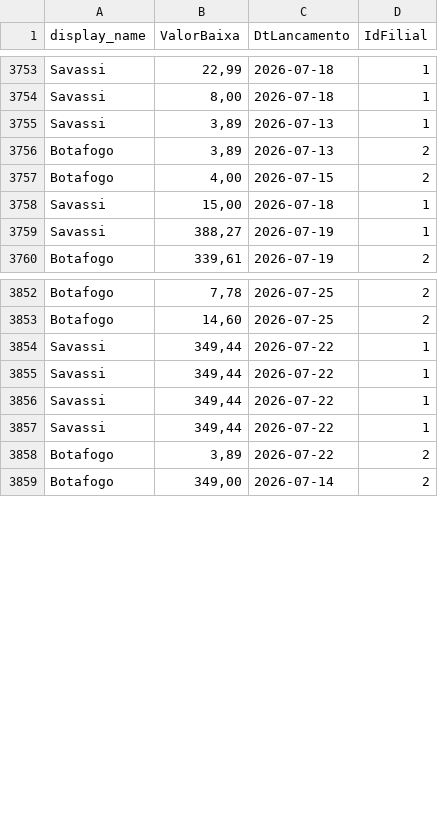
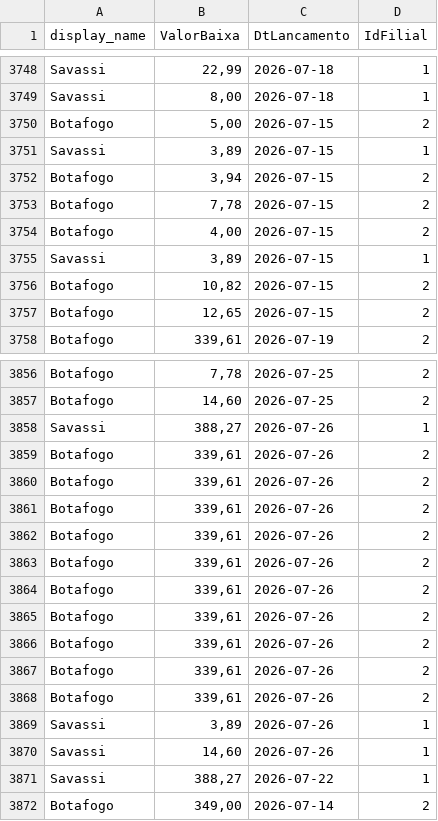
Before and after one commit to actionblackrep/dashboards, a CSV file: data/filtered_data_br.csv, drawn as a sheet; only a part is shown, gaps mark what is left out; the diff covers the shown part only.

```diff
--- a/data/filtered_data_br.csv
+++ b/data/filtered_data_br.csv
@@ -3754,7 +3749,10 @@ Savassi,"22,99",2026-07-18,1
 Savassi,"8,00",2026-07-18,1
-Savassi,"3,89",2026-07-13,1
-Botafogo,"3,89",2026-07-13,2
+Botafogo,"5,00",2026-07-15,2
+Savassi,"3,89",2026-07-15,1
+Botafogo,"3,94",2026-07-15,2
+Botafogo,"7,78",2026-07-15,2
 Botafogo,"4,00",2026-07-15,2
-Savassi,"15,00",2026-07-18,1
-Savassi,"388,27",2026-07-19,1
+Savassi,"3,89",2026-07-15,1
+Botafogo,"10,82",2026-07-15,2
+Botafogo,"12,65",2026-07-15,2
 Botafogo,"339,61",2026-07-19,2
@@ -3853,7 +3857,16 @@ Botafogo,"7,78",2026-07-25,2
 Botafogo,"14,60",2026-07-25,2
-Savassi,"349,44",2026-07-22,1
-Savassi,"349,44",2026-07-22,1
-Savassi,"349,44",2026-07-22,1
-Savassi,"349,44",2026-07-22,1
-Botafogo,"3,89",2026-07-22,2
+Savassi,"388,27",2026-07-26,1
+Botafogo,"339,61",2026-07-26,2
+Botafogo,"339,61",2026-07-26,2
+Botafogo,"339,61",2026-07-26,2
+Botafogo,"339,61",2026-07-26,2
+Botafogo,"339,61",2026-07-26,2
+Botafogo,"339,61",2026-07-26,2
+Botafogo,"339,61",2026-07-26,2
+Botafogo,"339,61",2026-07-26,2
+Botafogo,"339,61",2026-07-26,2
+Botafogo,"339,61",2026-07-26,2
+Savassi,"3,89",2026-07-26,1
+Savassi,"14,60",2026-07-26,1
+Savassi,"388,27",2026-07-22,1
 Botafogo,"349,00",2026-07-14,2
```
Also changed, not shown: 4 added rows and 12 moved rows elsewhere in this file, 3 other files.
